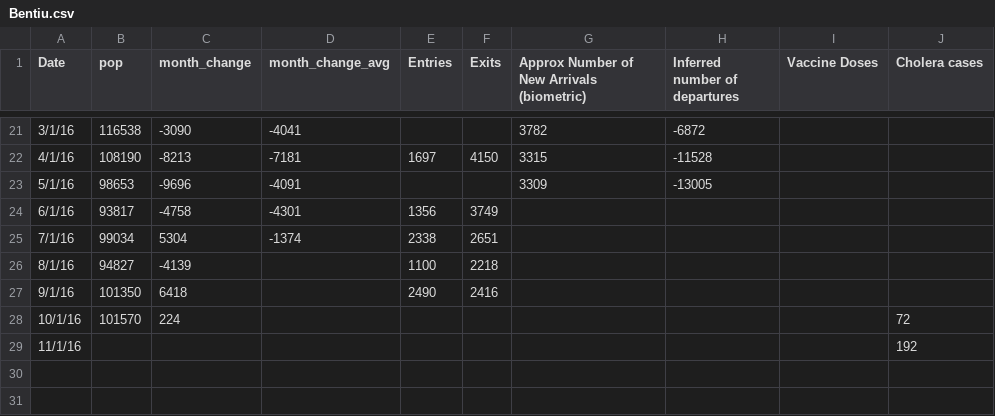
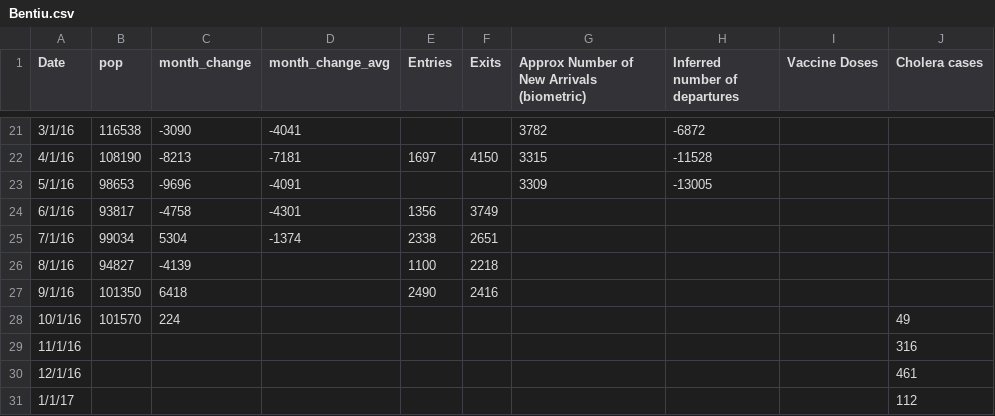
Before and after one commit to peakcm/cholera, a CSV file: data/Bentiu.csv, drawn as a sheet; only a part is shown, gaps mark what is left out.

Commit message:
Update Bentiu case study data

```diff
--- a/data/Bentiu.csv
+++ b/data/Bentiu.csv
@@ -27,3 +27,5 @@ Date,pop,month_change,month_change_avg,Entries,Exits,Approx Number of New Arriva
 9/1/16,101350,6418,,2490,2416,,,,
-10/1/16,101570,224,,,,,,,72
-11/1/16,,,,,,,,,192
+10/1/16,101570,224,,,,,,,49
+11/1/16,,,,,,,,,316
+12/1/16,,,,,,,,,461
+1/1/17,,,,,,,,,112
```
